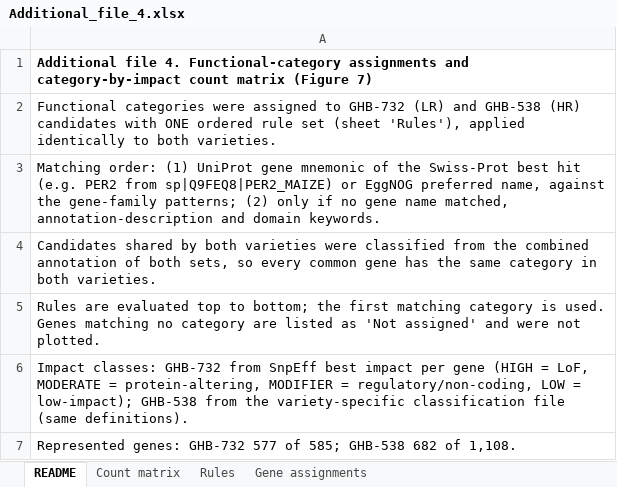
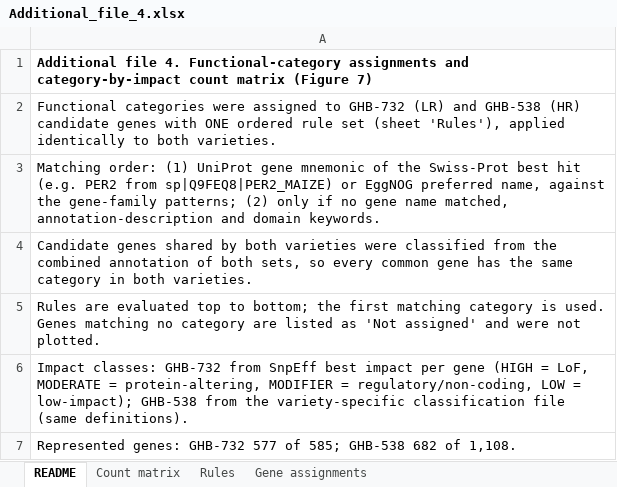
Before and after one commit to Abhinav99900/pearl-millet-rancidity-genomics, an Excel workbook: manuscript_v2/additional_files/Additional_file_4.xlsx, sheet README, drawn as a sheet; values as stored, in another font and other column widths than the file's, no borders; the diff names each change by its address in the sheet, - before the commit and + after, or states it on an @@ line.

```diff
--- a/manuscript_v2/additional_files/Additional_file_4.xlsx (sheet README)
+++ b/manuscript_v2/additional_files/Additional_file_4.xlsx (sheet README)
-A2: …GHB-538 (HR) candidates with ONE…
+A2: …GHB-538 (HR) candidate genes with ONE…
-A4: Candidates shared by…
+A4: Candidate genes shared by…
```
Also changed, not shown: manuscript_v2/additional_files/Additional_file_5.xlsx, 3 other files.
